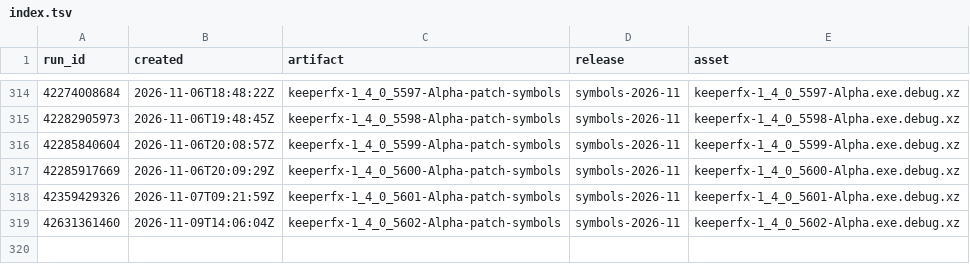
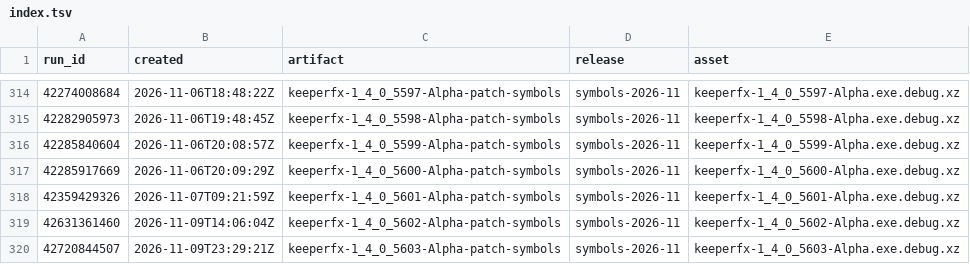
Before and after one commit to dkfans/keeperfx-symbols, a TSV file: index.tsv, drawn as a sheet; only a part is shown, gaps mark what is left out.

```diff
--- a/index.tsv
+++ b/index.tsv
@@ -319 +319,2 @@ run_id	created	artifact	release	asset
 42631361460	2026-11-09T14:06:04Z	keeperfx-1_4_0_5602-Alpha-patch-symbols	symbols-2026-11	keeperfx-1_4_0_5602-Alpha.exe.debug.xz
+42720844507	2026-11-09T23:29:21Z	keeperfx-1_4_0_5603-Alpha-patch-symbols	symbols-2026-11	keeperfx-1_4_0_5603-Alpha.exe.debug.xz
```
